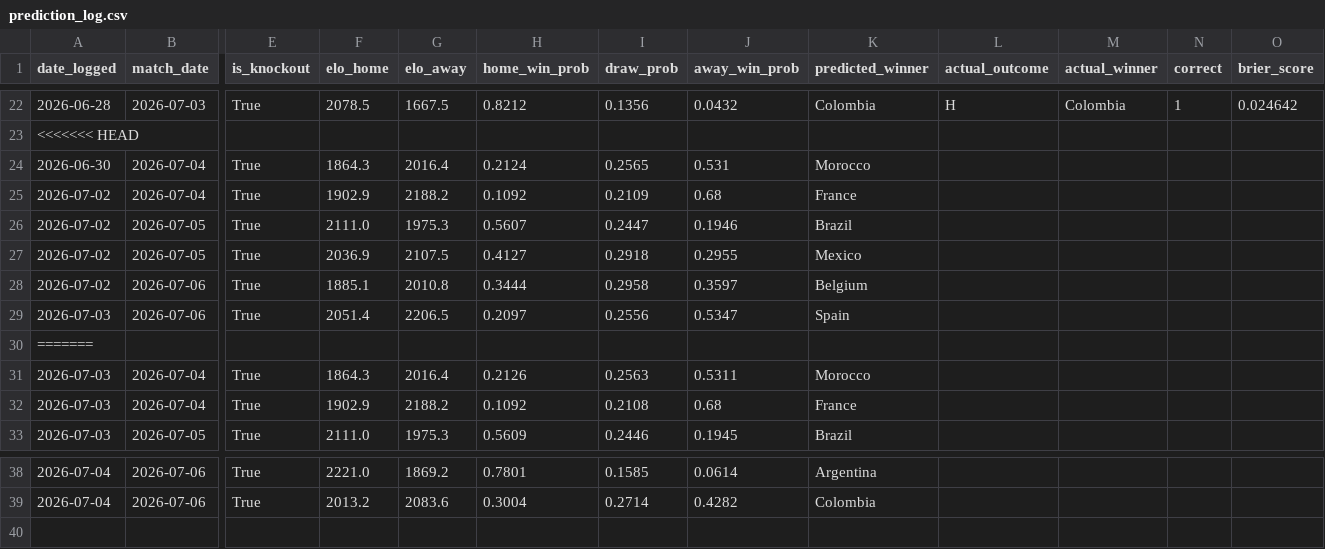
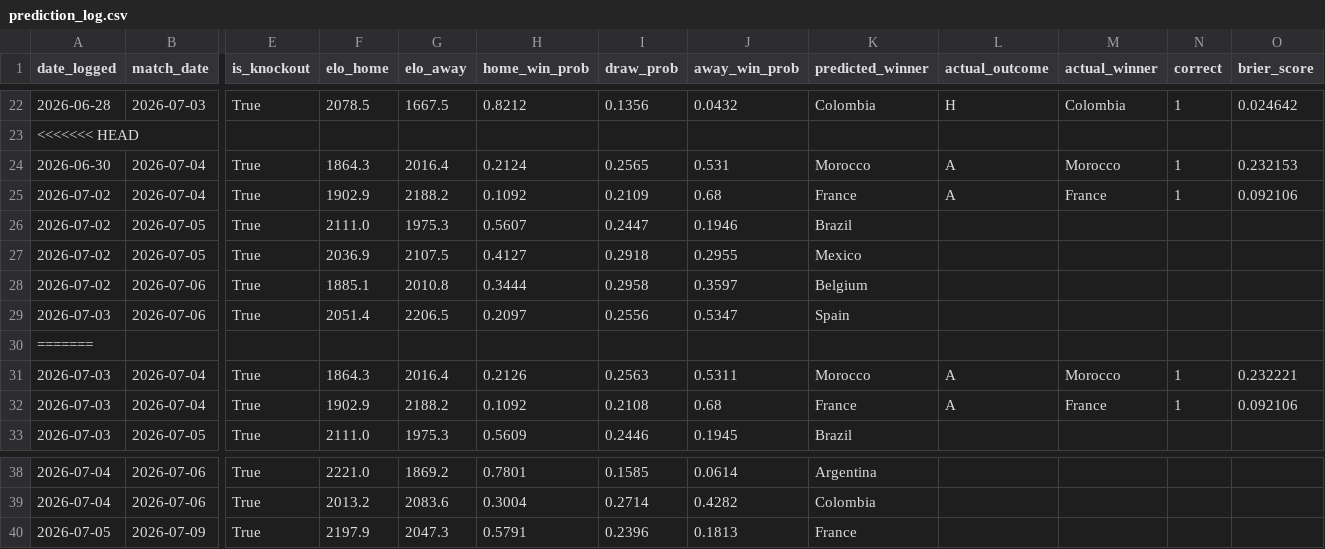
Before and after one commit to DrSanta10/FIFA-Predictor, a CSV file: data/processed/prediction_log.csv, drawn as a sheet; only a part is shown, gaps mark what is left out; rows hold the shown columns only; the diff names each change by its address in the sheet, - before the commit and + after, or states it on an @@ line.

```diff
--- a/data/processed/prediction_log.csv
+++ b/data/processed/prediction_log.csv
-L24:L25 (actual_outcome): (empty)
+L24:L25 (actual_outcome): A
-M24 (actual_winner): (empty)
+M24 (actual_winner): Morocco
-N24:N25 (correct): (empty)
+N24:N25 (correct): 1
-O24 (brier_score): (empty)
+O24 (brier_score): 0.232153
-M25 (actual_winner): (empty)
+M25 (actual_winner): France
-O25 (brier_score): (empty)
+O25 (brier_score): 0.092106
-L31:L32 (actual_outcome): (empty)
+L31:L32 (actual_outcome): A
-M31 (actual_winner): (empty)
+M31 (actual_winner): Morocco
-N31:N32 (correct): (empty)
+N31:N32 (correct): 1
-O31 (brier_score): (empty)
+O31 (brier_score): 0.232221
-M32 (actual_winner): (empty)
+M32 (actual_winner): France
-O32 (brier_score): (empty)
+O32 (brier_score): 0.092106
+row 40: 2026-07-05 | 2026-07-09 | True | 2197.9 | 2047.3 | 0.5791 | 0.2396 | 0.1813 | France
```
Also changed, not shown: data/processed/bracket_odds.csv, data/processed/predictions.csv, 1 other file.
